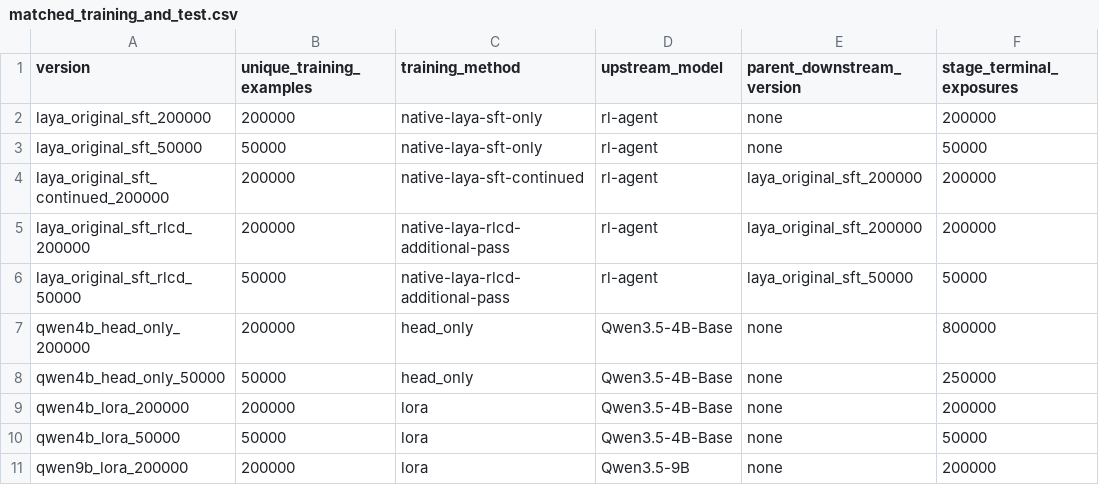
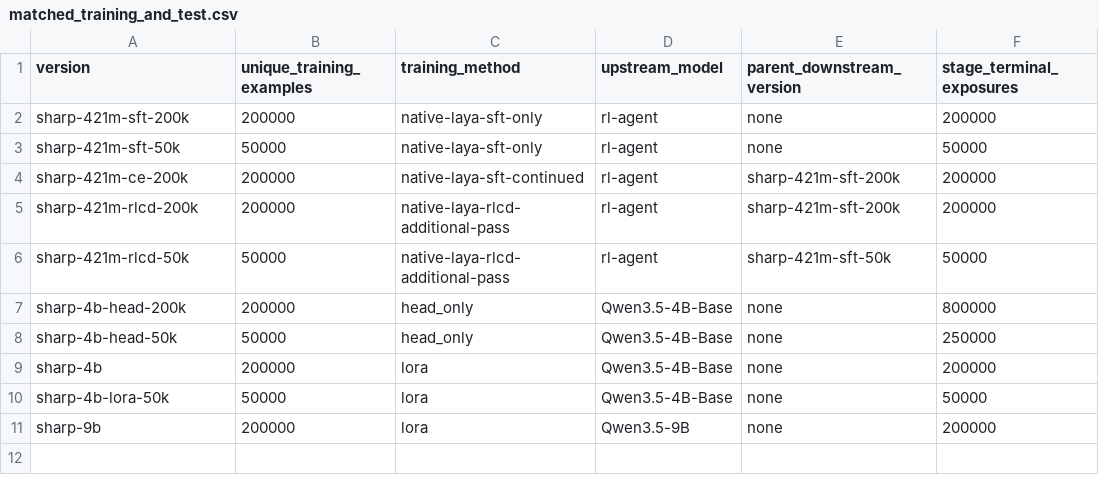
Before and after one commit to KataDavidXD/s2-mas, a CSV file: paper/source_data/matched_training_and_test.csv, drawn as a sheet; only a part is shown; the diff names each change by its address in the sheet, - before the commit and + after, or states it on an @@ line.

```diff
--- a/paper/source_data/matched_training_and_test.csv
+++ b/paper/source_data/matched_training_and_test.csv
-A2 (version): laya_original_sft_200000
+A2 (version): sharp-421m-sft-200k
-A3 (version): laya_original_sft_50000
+A3 (version): sharp-421m-sft-50k
-A4 (version): laya_original_sft_continued_200000
+A4 (version): sharp-421m-ce-200k
-E4:E5 (parent_downstream_version): laya_original_sft_200000
+E4:E5 (parent_downstream_version): sharp-421m-sft-200k
-A5 (version): laya_original_sft_rlcd_200000
+A5 (version): sharp-421m-rlcd-200k
-A6 (version): laya_original_sft_rlcd_50000
+A6 (version): sharp-421m-rlcd-50k
-E6 (parent_downstream_version): laya_original_sft_50000
+E6 (parent_downstream_version): sharp-421m-sft-50k
-A7 (version): qwen4b_head_only_200000
+A7 (version): sharp-4b-head-200k
-A8 (version): qwen4b_head_only_50000
+A8 (version): sharp-4b-head-50k
-A9 (version): qwen4b_lora_200000
+A9 (version): sharp-4b
-A10 (version): qwen4b_lora_50000
+A10 (version): sharp-4b-lora-50k
-A11 (version): qwen9b_lora_200000
+A11 (version): sharp-9b
```
Also changed, not shown: paper/source_data/COMMON119_model_metrics.csv, paper/source_data/JEV_SPEED_calls.csv, 49 other files.
